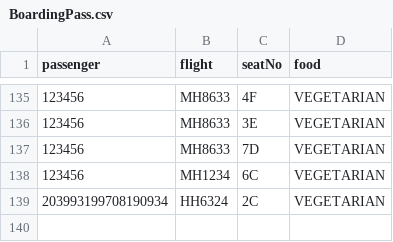
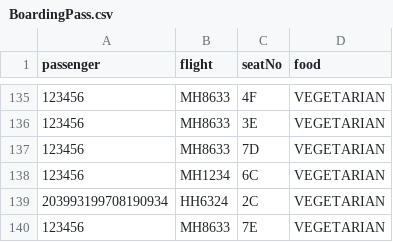
Before and after one commit to T-Atlas/EBU6304_G058_flight, a CSV file: data/csv/BoardingPass.csv, drawn as a sheet; only a part is shown, gaps mark what is left out.

```diff
--- a/data/csv/BoardingPass.csv
+++ b/data/csv/BoardingPass.csv
@@ -139 +139,2 @@ passenger,flight,seatNo,food
 203993199708190934,HH6324,2C,VEGETARIAN
+123456,MH8633,7E,VEGETARIAN
```
Also changed, not shown: data/csv/flightSeat/MH8633_2022-09-11.csv, 13 other files.
